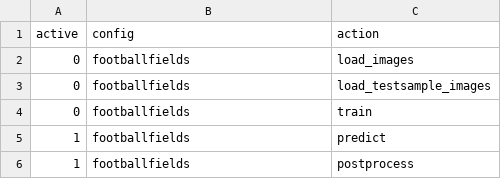
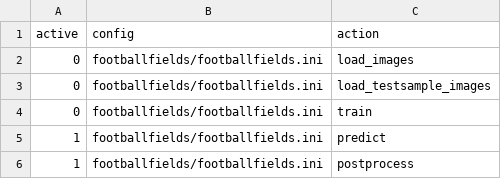
Before and after one commit to orthoseg/orthoseg, a CSV file: projects/tasks.csv, drawn as a sheet; the diff names each change by its address in the sheet, - before the commit and + after, or states it on an @@ line.

Commit message:
Make config in tasks.csv more flexible

```diff
--- a/projects/tasks.csv
+++ b/projects/tasks.csv
-B2:B6 (config): footballfields
+B2:B6 (config): footballfields/footballfields.ini
```
Also changed, not shown: 2 other files.
